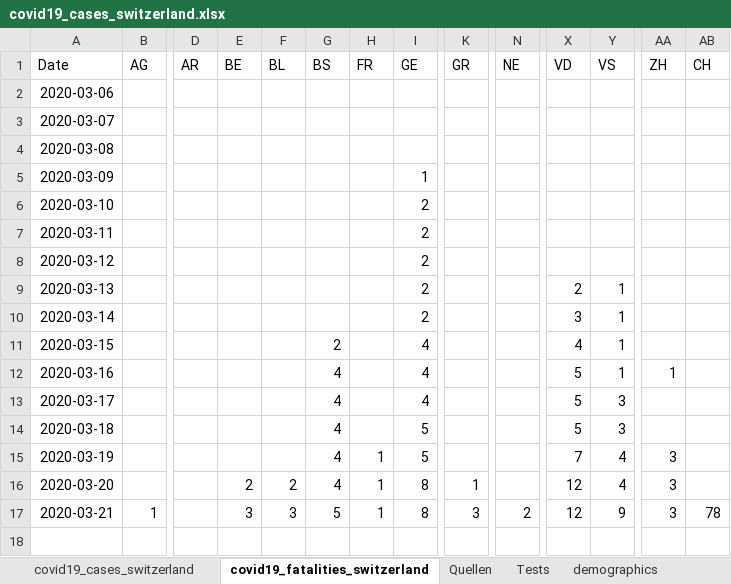
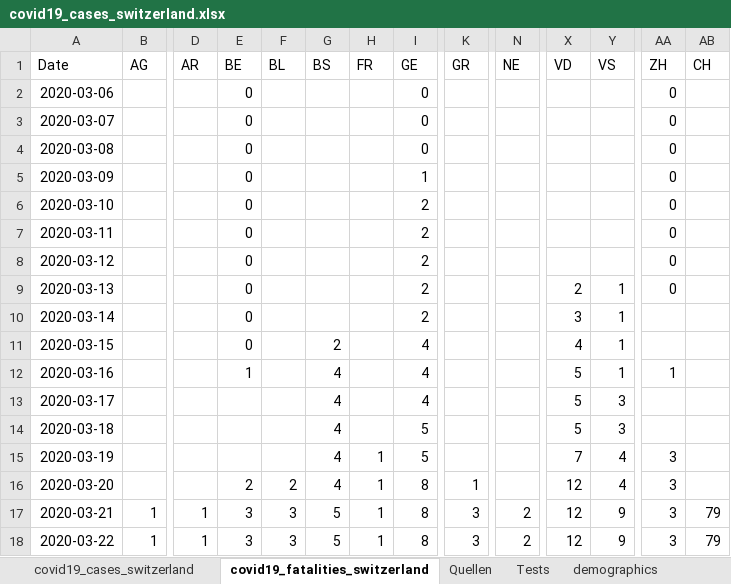
Before and after one commit to stat1x/covid19-cases-switzerland, an Excel workbook: covid19_cases_switzerland.xlsx, sheet covid19_fatalities_switzerland, drawn as a sheet; only a part is shown, gaps mark what is left out; values as stored, in another font and other column widths than the file's, no borders; rows hold the shown columns only; the diff names each change by its address in the sheet, - before the commit and + after, or states it on an @@ line.

Commit message:
Updated fatalities

```diff
--- a/covid19_cases_switzerland.xlsx (sheet covid19_fatalities_switzerland)
+++ b/covid19_cases_switzerland.xlsx (sheet covid19_fatalities_switzerland)
-E2:E11 (BE): (empty)
+E2:E11 (BE): 0
-I2:I4 (GE): (empty)
+I2:I4 (GE): 0
-AA2:AA9 (ZH): (empty)
+AA2:AA9 (ZH): 0
-E12 (BE): (empty)
+E12 (BE): 1
-D17 (AR): (empty)
+D17 (AR): 1
-AB17 (CH): 78
+AB17 (CH): 79
+row 18: 2020-03-22 | 1 | 1 | 3 | 3 | 5 | 1 | 8 | 3 | 2 | 12 | 9 | 3 | 79
```
Also changed, not shown: sheet covid19_cases_switzerland, 1 other file.
